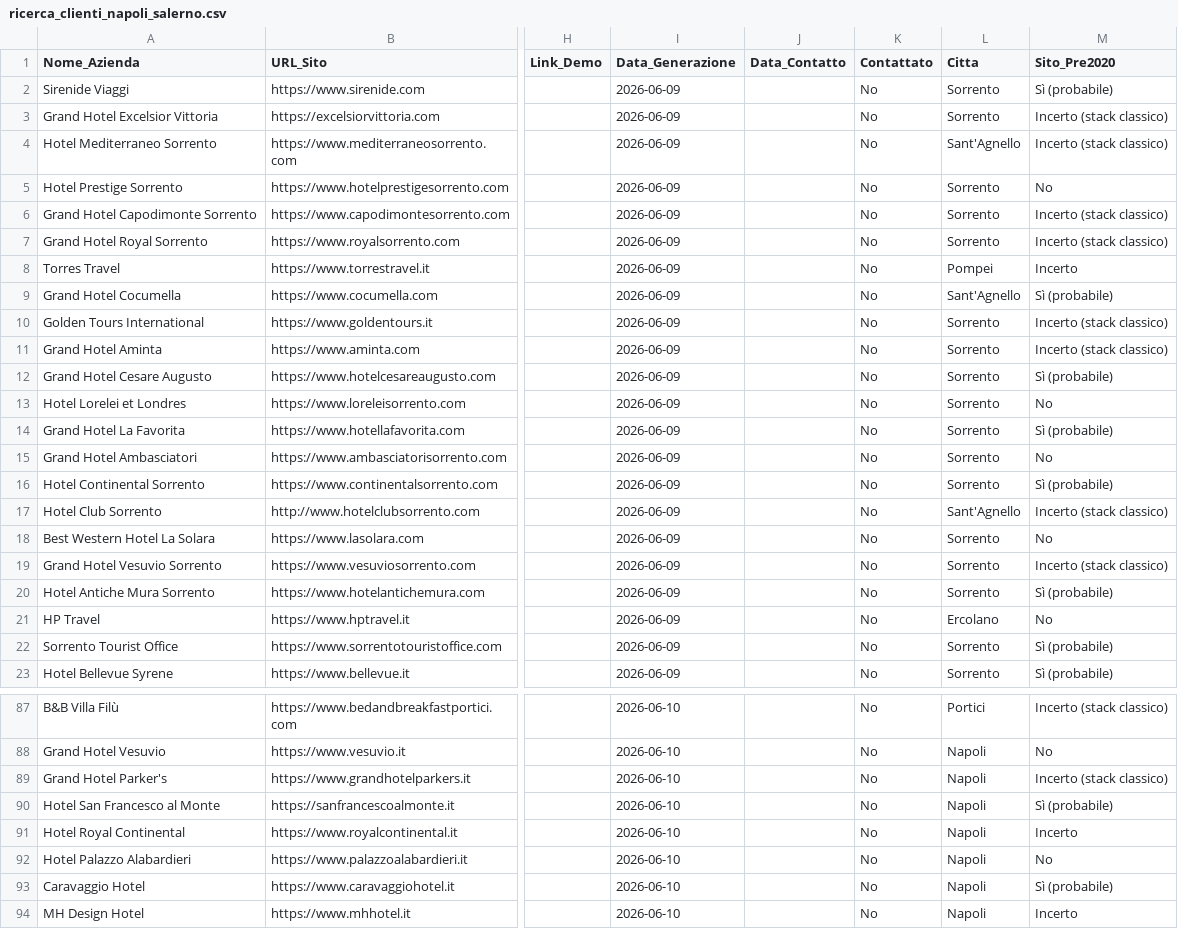
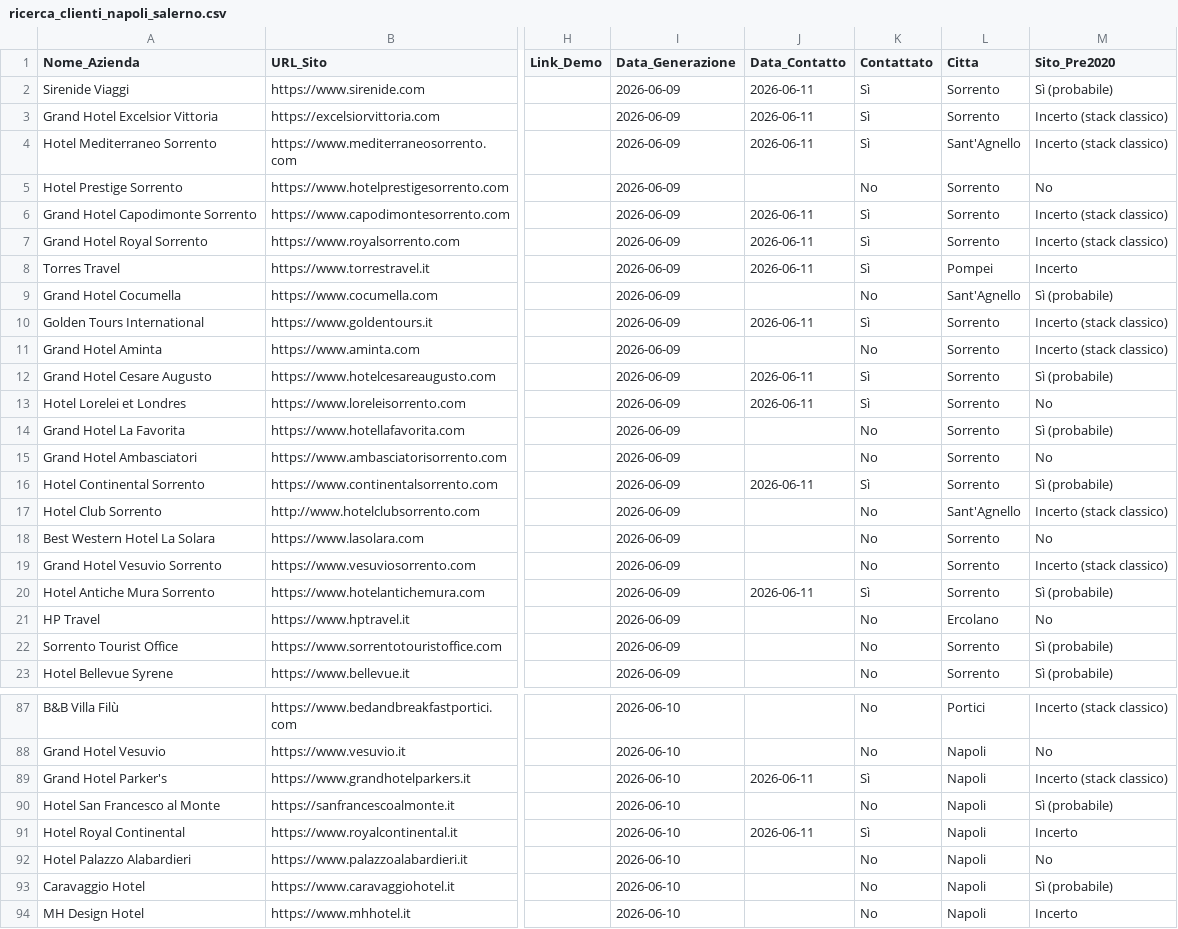
Before and after one commit to naplesexperiences-netizen/experiences-demos, a CSV file: ricerca_clienti_napoli_salerno.csv, drawn as a sheet; only a part is shown, gaps mark what is left out; the diff covers the shown part only; the diff names each change by its address in the sheet, - before the commit and + after, or states it on an @@ line.

```diff
--- a/ricerca_clienti_napoli_salerno.csv
+++ b/ricerca_clienti_napoli_salerno.csv
-J2:J4 (Data_Contatto): (empty)
+J2:J4 (Data_Contatto): 2026-06-11
-K2:K4 (Contattato): No
+K2:K4 (Contattato): Sì
-J6:J8 (Data_Contatto): (empty)
+J6:J8 (Data_Contatto): 2026-06-11
-K6:K8 (Contattato): No
+K6:K8 (Contattato): Sì
-J10 (Data_Contatto): (empty)
+J10 (Data_Contatto): 2026-06-11
-K10 (Contattato): No
+K10 (Contattato): Sì
-J12:J13 (Data_Contatto): (empty)
+J12:J13 (Data_Contatto): 2026-06-11
-K12:K13 (Contattato): No
+K12:K13 (Contattato): Sì
-J16 (Data_Contatto): (empty)
+J16 (Data_Contatto): 2026-06-11
-K16 (Contattato): No
+K16 (Contattato): Sì
-J20 (Data_Contatto): (empty)
+J20 (Data_Contatto): 2026-06-11
-K20 (Contattato): No
+K20 (Contattato): Sì
-J89 (Data_Contatto): (empty)
+J89 (Data_Contatto): 2026-06-11
-K89 (Contattato): No
+K89 (Contattato): Sì
-J91 (Data_Contatto): (empty)
+J91 (Data_Contatto): 2026-06-11
-K91 (Contattato): No
+K91 (Contattato): Sì
```
Also changed, not shown: 4 edited cells elsewhere in this file.
